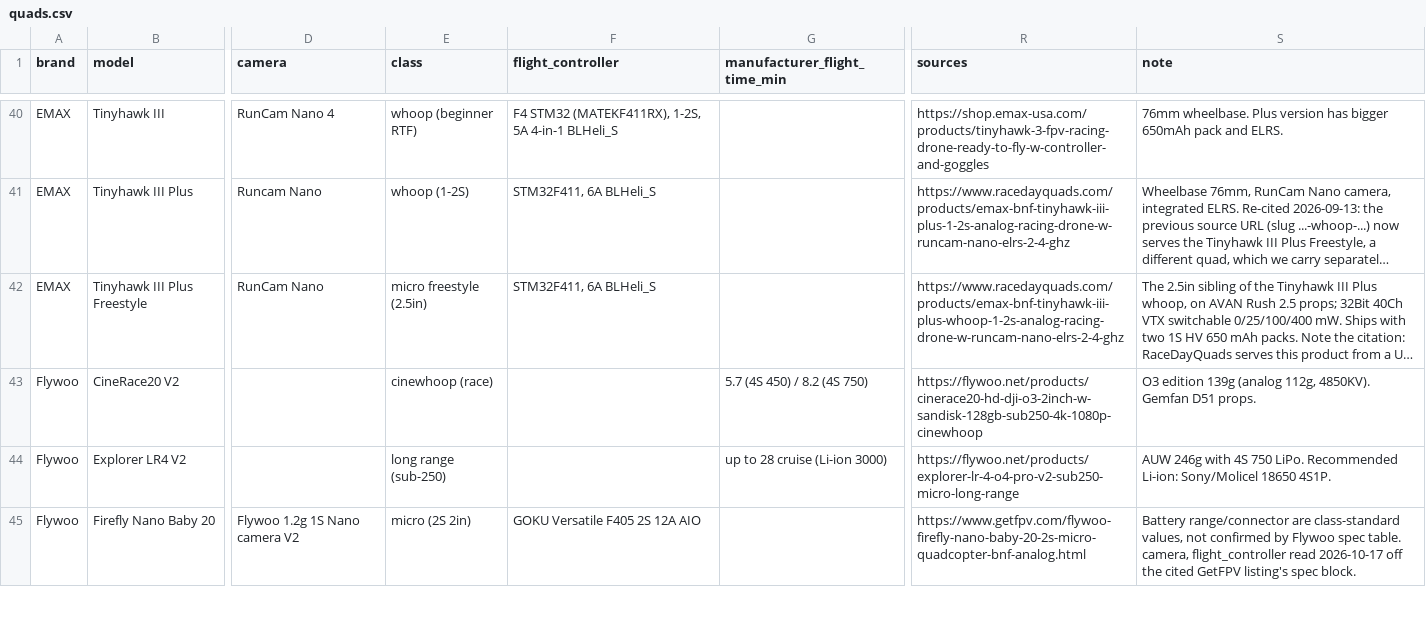
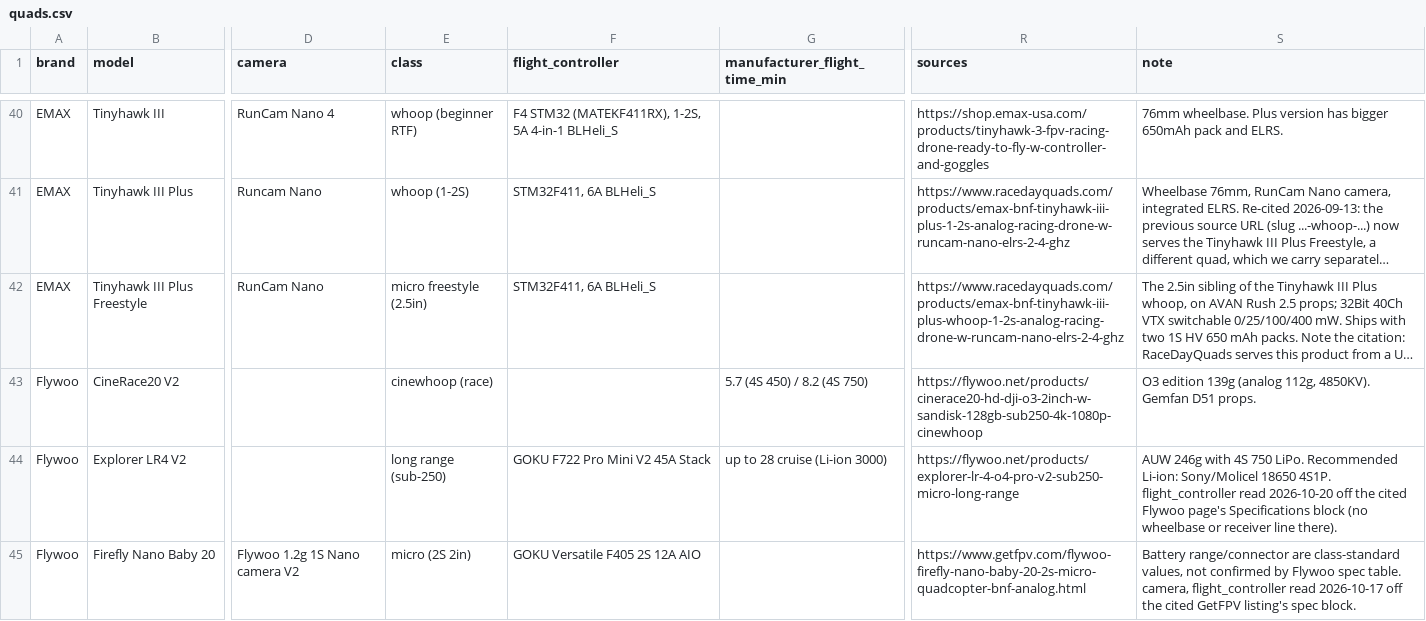
Before and after one commit to fpvdb/fpv-db-data, a CSV file: quads.csv, drawn as a sheet; only a part is shown, gaps mark what is left out; long unchanged cells end in …; the diff covers the shown part only; the diff names each change by its address in the sheet, - before the commit and + after, or states it on an @@ line.

Commit message:
Dataset export 2026-10-20

```diff
--- a/quads.csv
+++ b/quads.csv
-F44 (flight_controller): (empty)
+F44 (flight_controller): GOKU F722 Pro Mini V2 45A Stack
-S44 (note): …18650 4S1P.
+S44 (note): …18650 4S1P. flight_controller read 2026-10-20 off the cited Flywoo page's Specifications block (no wheelbase or receiver line there).
```
Also changed, not shown: 5 edited cells elsewhere in this file, 1 other file.
